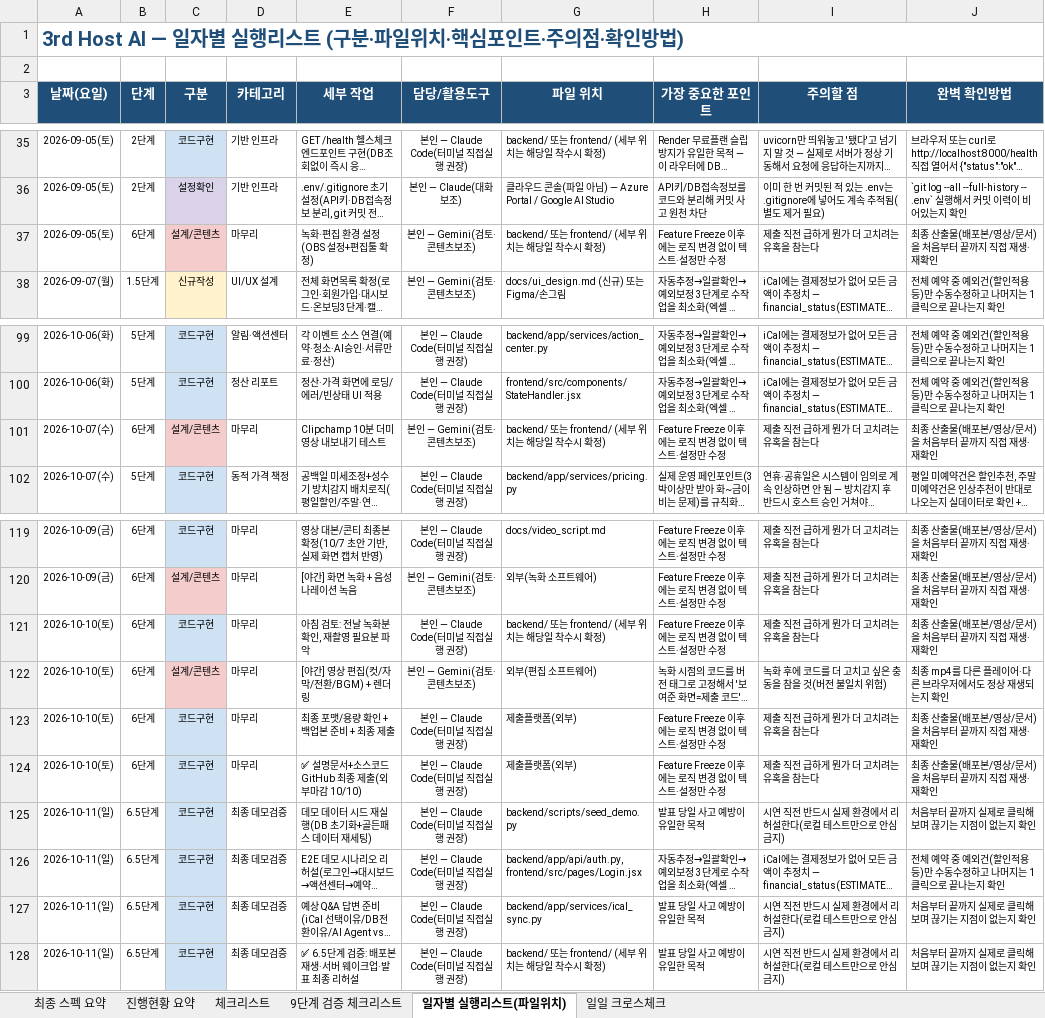
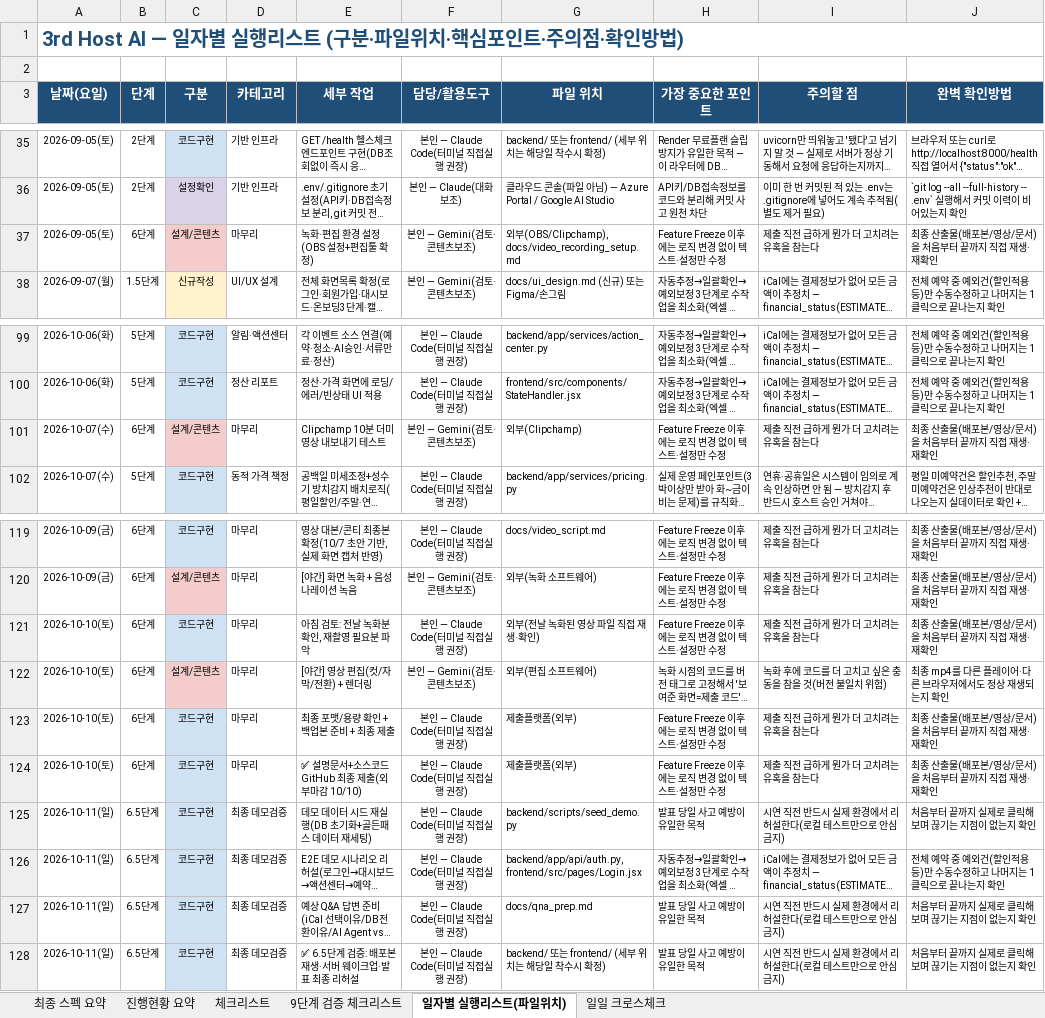
Before and after one commit to newrace4-arch/Host-ON-AI, an Excel workbook: 3rd_host_ai_체크리스트.xlsx, sheet 일자별 실행리스트(파일위치), drawn as a sheet; only a part is shown, gaps mark what is left out; long unchanged cells end in …; values as stored, in another font and other column widths than the file's, no borders; the diff names each change by its address in the sheet, - before the commit and + after, or states it on an @@ line.

```diff
--- a/3rd_host_ai_체크리스트.xlsx (sheet 일자별 실행리스트(파일위치))
+++ b/3rd_host_ai_체크리스트.xlsx (sheet 일자별 실행리스트(파일위치))
-G37 (파일 위치): backend/ 또는 frontend/ (세부 위치는 해당일 착수시 확정)
+G37 (파일 위치): 외부(OBS/Clipchamp), docs/video_recording_setup.md
-G101 (파일 위치): backend/ 또는 frontend/ (세부 위치는 해당일 착수시 확정)
+G101 (파일 위치): 외부(Clipchamp)
-G121 (파일 위치): backend/ 또는 frontend/ (세부 위치는 해당일 착수시 확정)
+G121 (파일 위치): 외부(전날 녹화된 영상 파일 직접 재생·확인)
-E122 (세부 작업): [야간] 영상 편집(컷/자막/전환/BGM) + 렌더링
+E122 (세부 작업): [야간] 영상 편집(컷/자막/전환) + 렌더링
-G127 (파일 위치): backend/app/services/ical_sync.py
+G127 (파일 위치): docs/qna_prep.md
```
Also changed, not shown: sheet 체크리스트, sheet 일일 크로스체크, sheet 9단계 검증 체크리스트, 1 other file.
